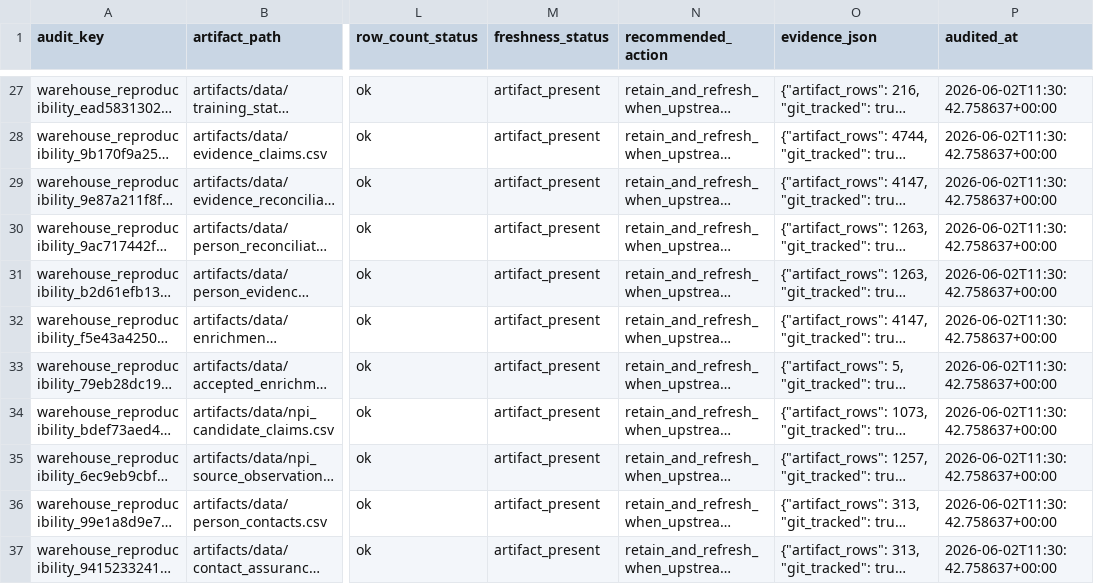
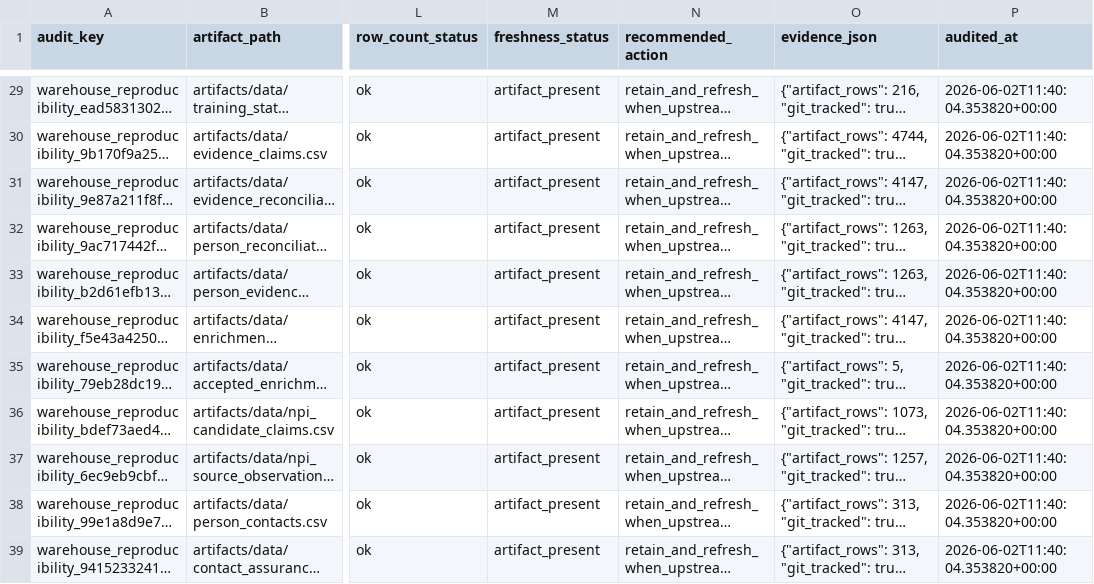
Before and after one commit to Tshah-95/redmank, a CSV file: artifacts/data/warehouse_reproducibility_audit.csv, drawn as a sheet; only a part is shown, gaps mark what is left out; long unchanged cells end in …; addresses are those after the commit; the diff covers the shown part only; the diff names each change by its address in the sheet, - before the commit and + after, or states it on an @@ line.

```diff
--- a/artifacts/data/warehouse_reproducibility_audit.csv
+++ b/artifacts/data/warehouse_reproducibility_audit.csv
-P29:P39 (audited_at): 2026-06-02T11:30:42.758637+00:00
+P29:P39 (audited_at): 2026-06-02T11:40:04.353820+00:00
```
Also changed, not shown: 2 added rows and 43 edited cells elsewhere in this file, artifacts/data/official_program_coverage_action_queue.csv, artifacts/data/official_program_coverage_assurance_audit.csv, 36 other files.
